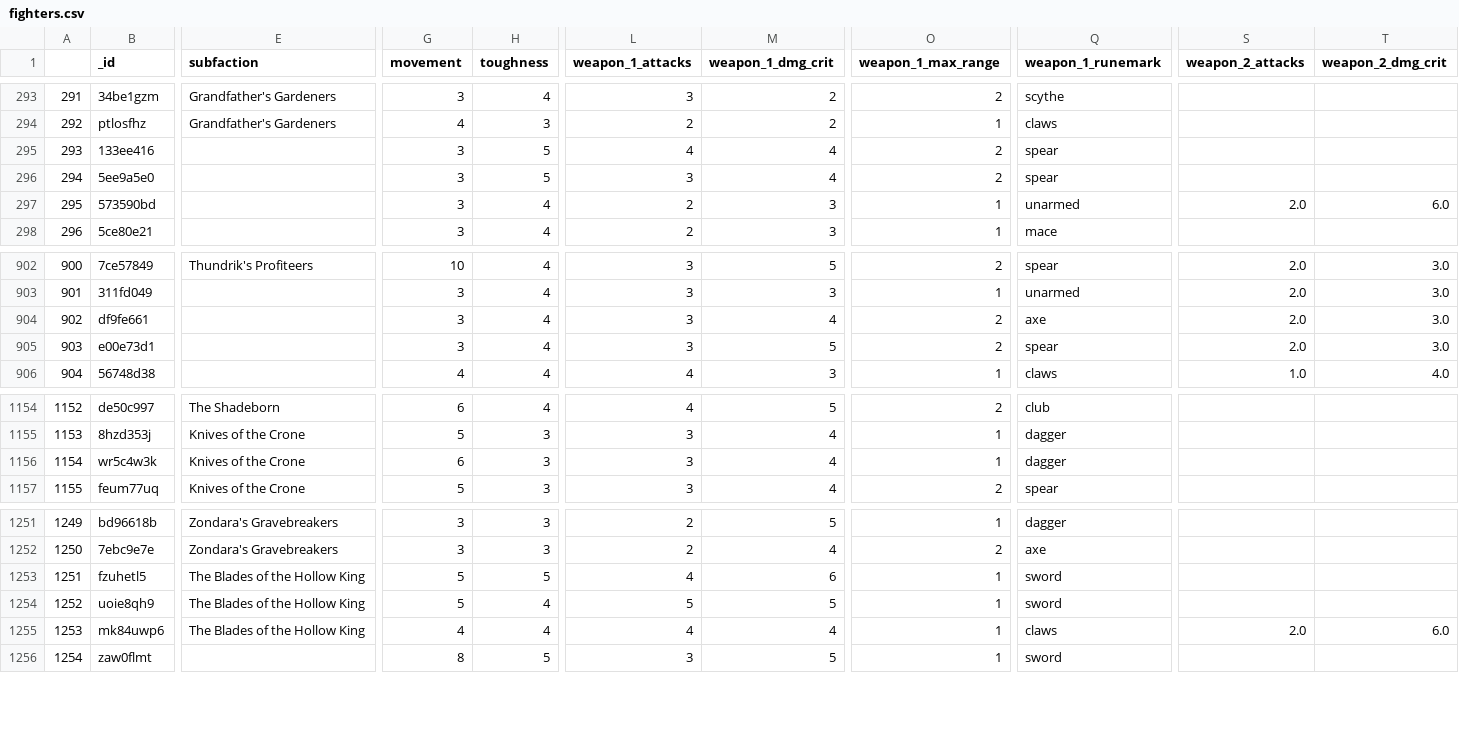
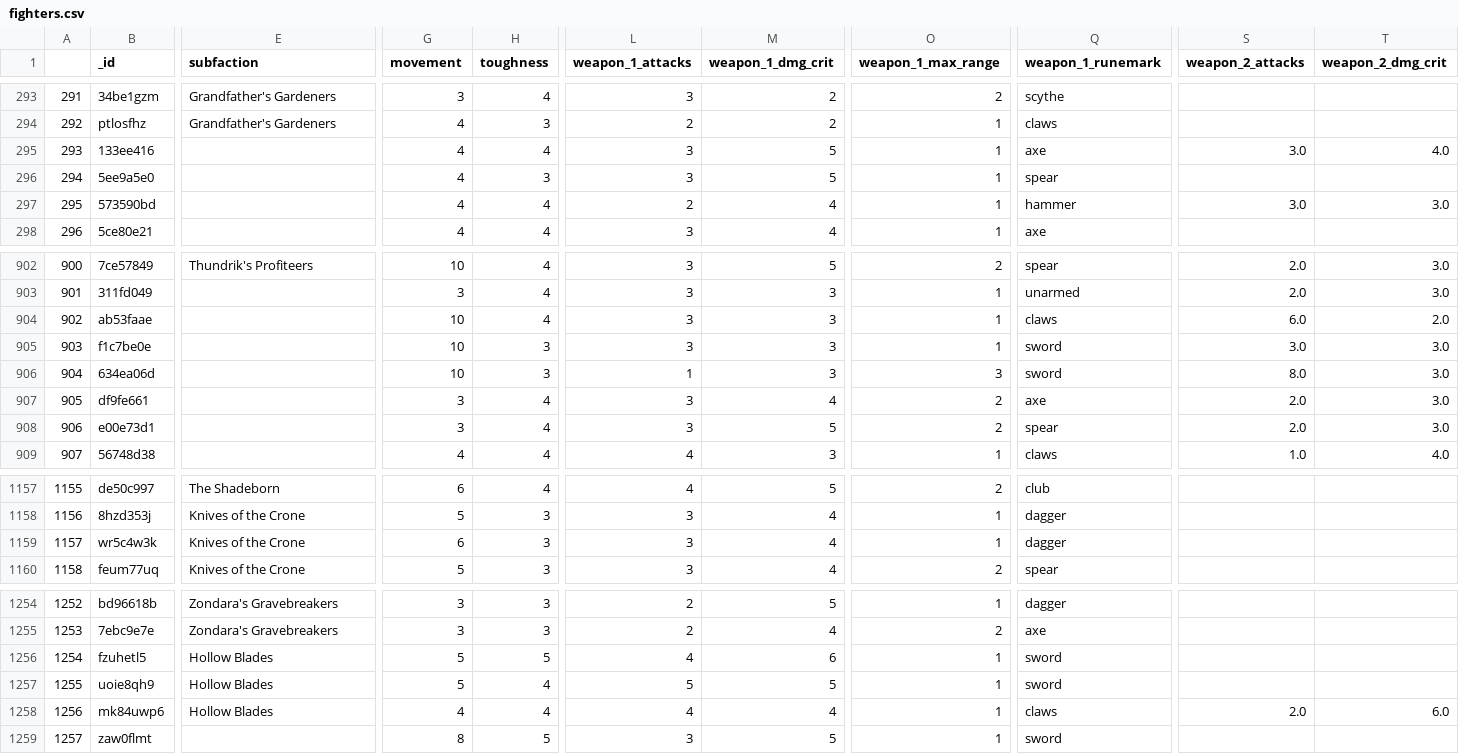
Before and after one commit to krisling049/warcry_data, a CSV file: docs/fighters.csv, drawn as a sheet; only a part is shown, gaps mark what is left out; addresses are those after the commit; rows hold the shown columns only; the diff covers the shown part only; the diff names each change by its address in the sheet, - before the commit and + after, or states it on an @@ line.

```diff
--- a/docs/fighters.csv
+++ b/docs/fighters.csv
-G295:G298 (movement): 3
+G295:G298 (movement): 4
-H295 (toughness): 5
+H295 (toughness): 4
-L295 (weapon_1_attacks): 4
+L295 (weapon_1_attacks): 3
-M295:M296 (weapon_1_dmg_crit): 4
+M295:M296 (weapon_1_dmg_crit): 5
-O295:O296 (weapon_1_max_range): 2
+O295:O296 (weapon_1_max_range): 1
-Q295 (weapon_1_runemark): spear
+Q295 (weapon_1_runemark): axe
-S295 (weapon_2_attacks): (empty)
+S295 (weapon_2_attacks): 3.0
-T295 (weapon_2_dmg_crit): (empty)
+T295 (weapon_2_dmg_crit): 4.0
-H296 (toughness): 5
+H296 (toughness): 3
-M297:M298 (weapon_1_dmg_crit): 3
+M297:M298 (weapon_1_dmg_crit): 4
-Q297 (weapon_1_runemark): unarmed
+Q297 (weapon_1_runemark): hammer
-S297 (weapon_2_attacks): 2.0
+S297 (weapon_2_attacks): 3.0
-T297 (weapon_2_dmg_crit): 6.0
+T297 (weapon_2_dmg_crit): 3.0
-L298 (weapon_1_attacks): 2
+L298 (weapon_1_attacks): 3
-Q298 (weapon_1_runemark): mace
+Q298 (weapon_1_runemark): axe
+row 904: 902 | ab53faae |  | 10 | 4 | 3 | 3 | 1 | claws | 6.0 | 2.0
+row 905: 903 | f1c7be0e |  | 10 | 3 | 3 | 3 | 1 | sword | 3.0 | 3.0
+row 906: 904 | 634ea06d |  | 10 | 3 | 1 | 3 | 3 | sword | 8.0 | 3.0
@@ column A renumbered from row 907 down @@
-E1256:E1258 (subfaction): The Blades of the Hollow King
+E1256:E1258 (subfaction): Hollow Blades
```
Also changed, not shown: 96 edited cells elsewhere in this file, 6 other files.
